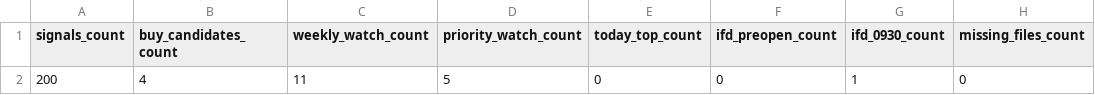
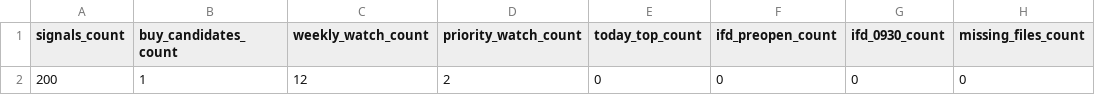
Before and after one commit to bosonization/kabu8-dashboard, a CSV file: dashboard_data/technical_run_summary.csv, drawn as a sheet; only a part is shown; the diff names each change by its address in the sheet, - before the commit and + after, or states it on an @@ line.

```diff
--- a/dashboard_data/technical_run_summary.csv
+++ b/dashboard_data/technical_run_summary.csv
-B2 (buy_candidates_count): 4
+B2 (buy_candidates_count): 1
-C2 (weekly_watch_count): 11
+C2 (weekly_watch_count): 12
-D2 (priority_watch_count): 5
+D2 (priority_watch_count): 2
-G2 (ifd_0930_count): 1
+G2 (ifd_0930_count): 0
```
Also changed, not shown: dashboard_data/ifd_candidates_all.csv, dashboard_data/technical_buy_candidates.csv, 4 other files.
